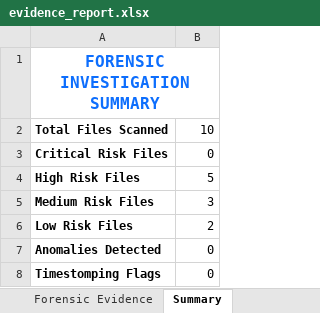
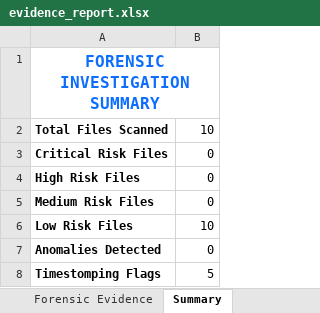
Before and after one commit to nirmalkkkkkk/clouud-forensic-automation-, an Excel workbook: reports/evidence_report.xlsx, sheet Summary, drawn as a sheet; values as stored, in another font and other column widths than the file's, no borders; the diff names each change by its address in the sheet, - before the commit and + after, or states it on an @@ line.

```diff
--- a/reports/evidence_report.xlsx (sheet Summary)
+++ b/reports/evidence_report.xlsx (sheet Summary)
-B4: 5
+B4: 0
-B5: 3
+B5: 0
-B6: 2
+B6: 10
-B8: 0
+B8: 5
```
Also changed, not shown: sheet Forensic Evidence, 17 other files.
